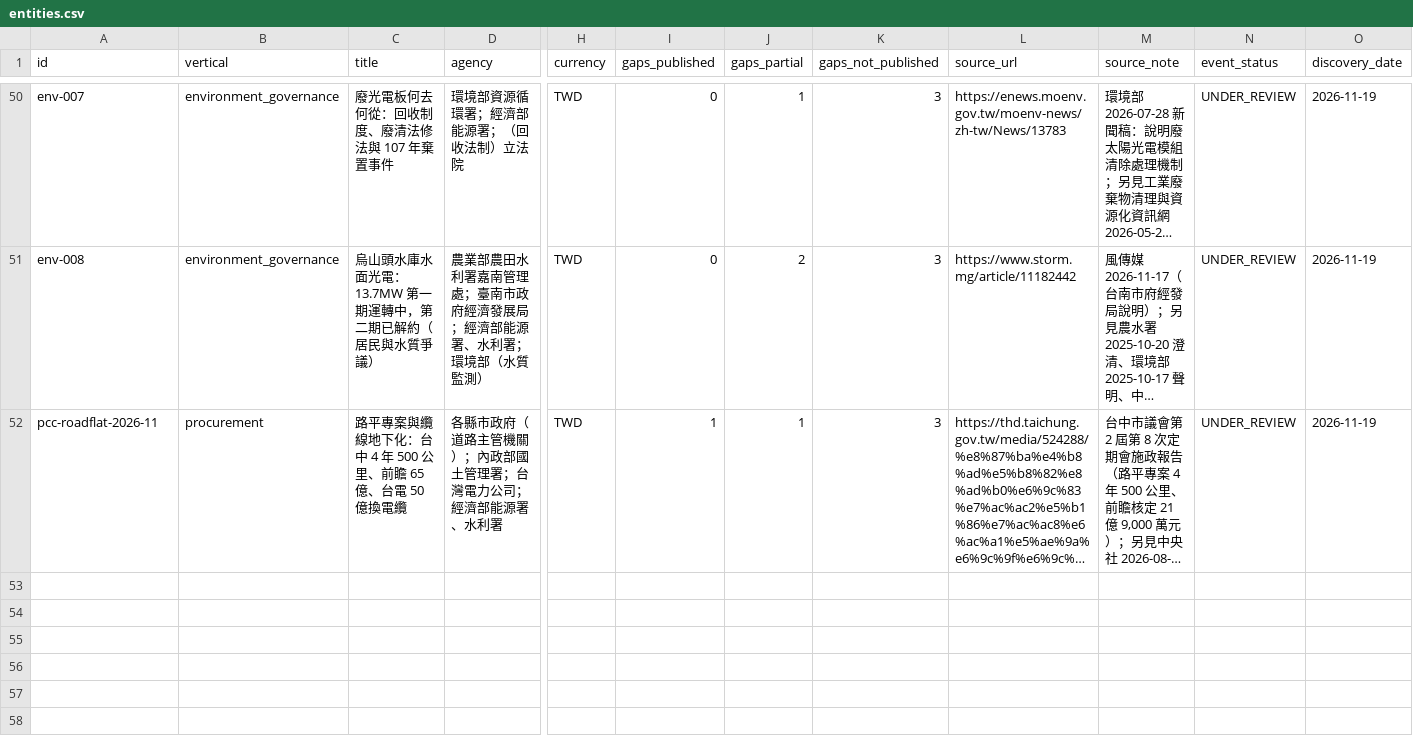
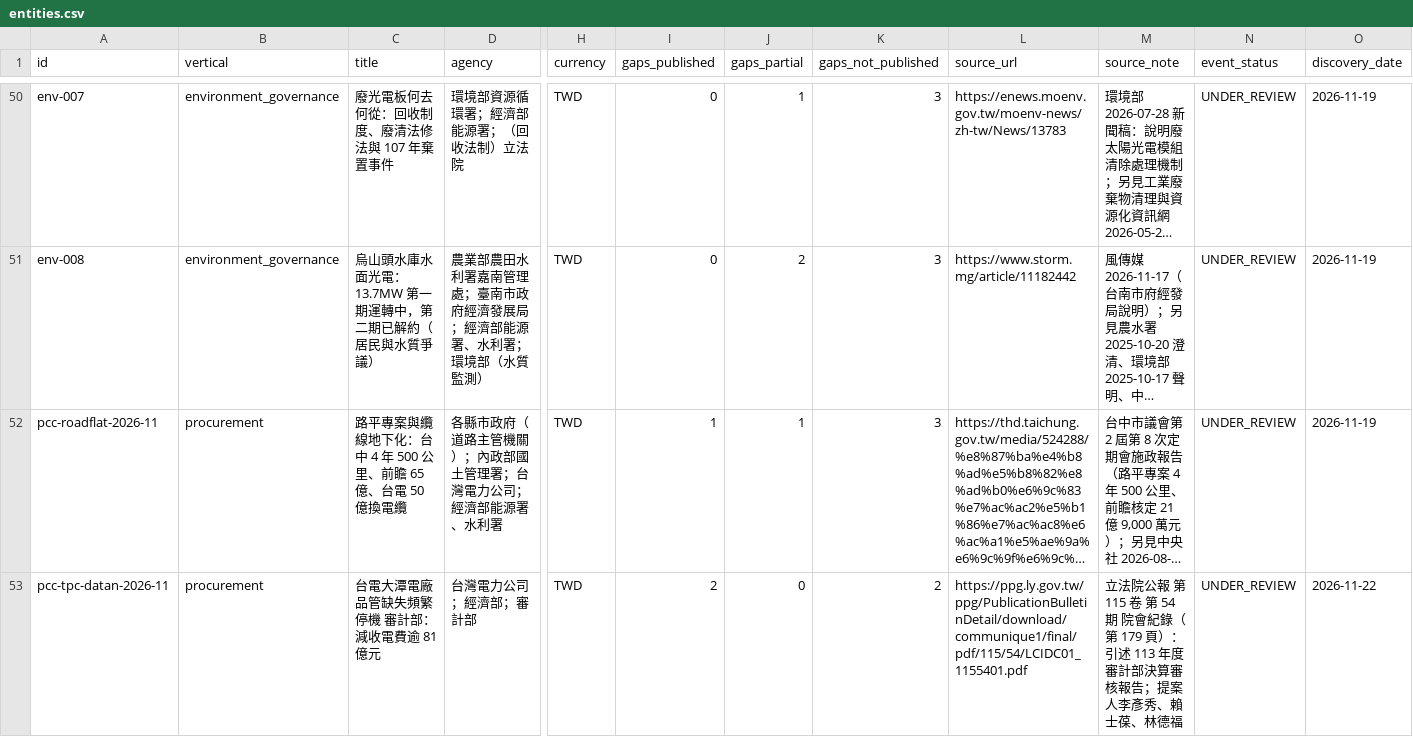
Before and after one commit to malaiyi/watchtw-mirror, a CSV file: entities.csv, drawn as a sheet; only a part is shown, gaps mark what is left out; long unchanged cells end in …; rows hold the shown columns only; the diff names each change by its address in the sheet, - before the commit and + after, or states it on an @@ line.

```diff
--- a/entities.csv
+++ b/entities.csv
+row 53: pcc-tpc-datan-2026-11 | procurement | 台電大潭電廠品管缺失頻繁停機 審計部：減收電費逾 81 億元 | 台灣電力公司；經濟部；審計部 | TWD | 2 | 0 | 2 | https://ppg.ly.gov.tw/ppg/PublicationBulletinDetail/download/communique1/final/pdf/115/54/LCIDC01_1155401.pdf | 立法院公報 第 115 卷 第 54 期 院會紀錄（第 179 頁）：引述 113 年度審計部決算審核報告；提案人李彥秀、賴士葆、林德福 | UNDER_REVIEW | 2026-11-22
```
Also changed, not shown: 6 other files.
